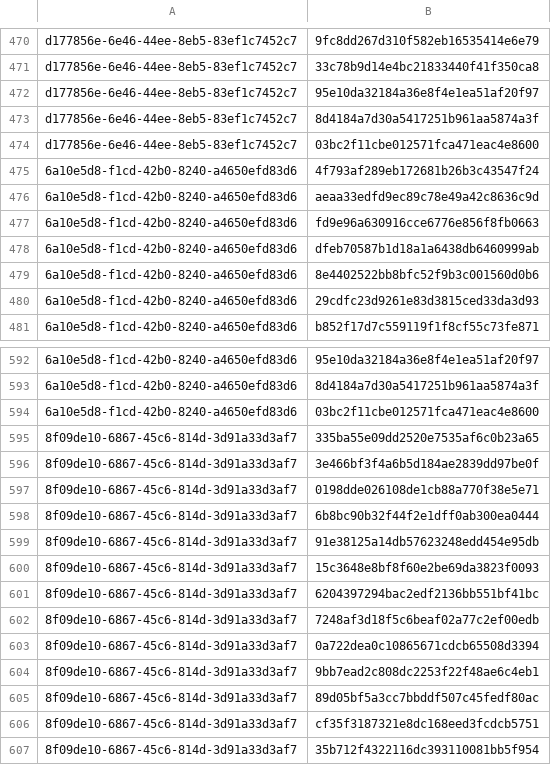
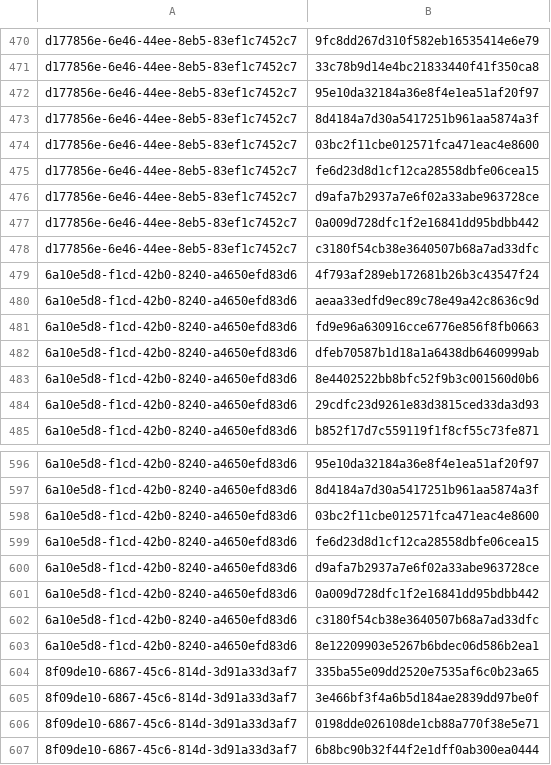
Before and after one commit to RedBlue232/crowdsec-alerts-feed, a CSV file: misp-feed/hashes.csv, drawn as a sheet; only a part is shown, gaps mark what is left out; the shorter side is filled out with more unchanged rows; the diff names each change by its address in the sheet, - before the commit and + after, or states it on an @@ line.

Commit message:
chore(misp): refresh feed (3 events) [2026-05-18T13:30Z]

```diff
--- a/misp-feed/hashes.csv
+++ b/misp-feed/hashes.csv
+row 475: d177856e-6e46-44ee-8eb5-83ef1c7452c7 | fe6d23d8d1cf12ca28558dbfe06cea15
+row 476: d177856e-6e46-44ee-8eb5-83ef1c7452c7 | d9afa7b2937a7e6f02a33abe963728ce
+row 477: d177856e-6e46-44ee-8eb5-83ef1c7452c7 | 0a009d728dfc1f2e16841dd95bdbb442
+row 478: d177856e-6e46-44ee-8eb5-83ef1c7452c7 | c3180f54cb38e3640507b68a7ad33dfc
+row 599: 6a10e5d8-f1cd-42b0-8240-a4650efd83d6 | fe6d23d8d1cf12ca28558dbfe06cea15
+row 600: 6a10e5d8-f1cd-42b0-8240-a4650efd83d6 | d9afa7b2937a7e6f02a33abe963728ce
+row 601: 6a10e5d8-f1cd-42b0-8240-a4650efd83d6 | 0a009d728dfc1f2e16841dd95bdbb442
+row 602: 6a10e5d8-f1cd-42b0-8240-a4650efd83d6 | c3180f54cb38e3640507b68a7ad33dfc
+row 603: 6a10e5d8-f1cd-42b0-8240-a4650efd83d6 | 8e12209903e5267b6bdec06d586b2ea1
```
